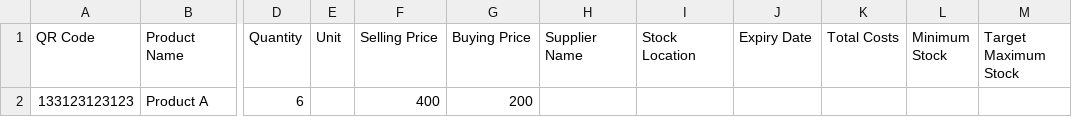
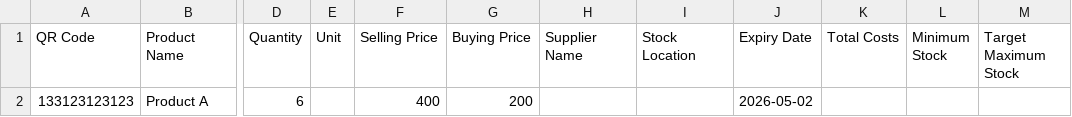
Before and after one commit to twahir21/simamia-portal, a CSV file: public/stock.sample.csv, drawn as a sheet; only a part is shown, gaps mark what is left out; the diff names each change by its address in the sheet, - before the commit and + after, or states it on an @@ line.

Commit message:
updating stock csv expiry date

```diff
--- a/public/stock.sample.csv
+++ b/public/stock.sample.csv
-J2 (Expiry Date): (empty)
+J2 (Expiry Date): 2026-05-02
```
